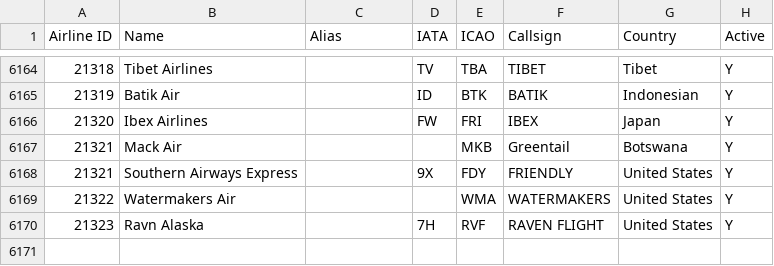
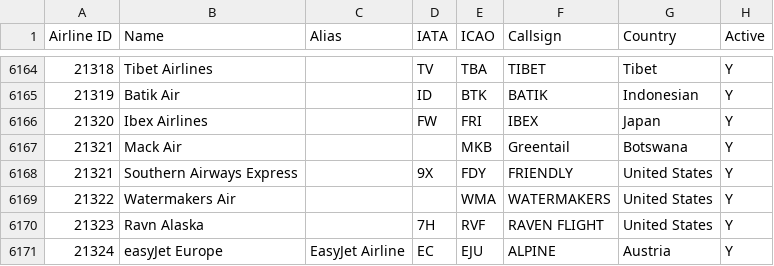
Before and after one commit to odexvy/FlightsDataBase, a CSV file: database/airlines.csv, drawn as a sheet; only a part is shown, gaps mark what is left out; the diff names each change by its address in the sheet, - before the commit and + after, or states it on an @@ line.

Commit message:
Add Easyjet Europe to database

```diff
--- a/database/airlines.csv
+++ b/database/airlines.csv
+row 6171: 21324 | easyJet Europe | EasyJet Airline | EC | EJU | ALPINE | Austria | Y
```
